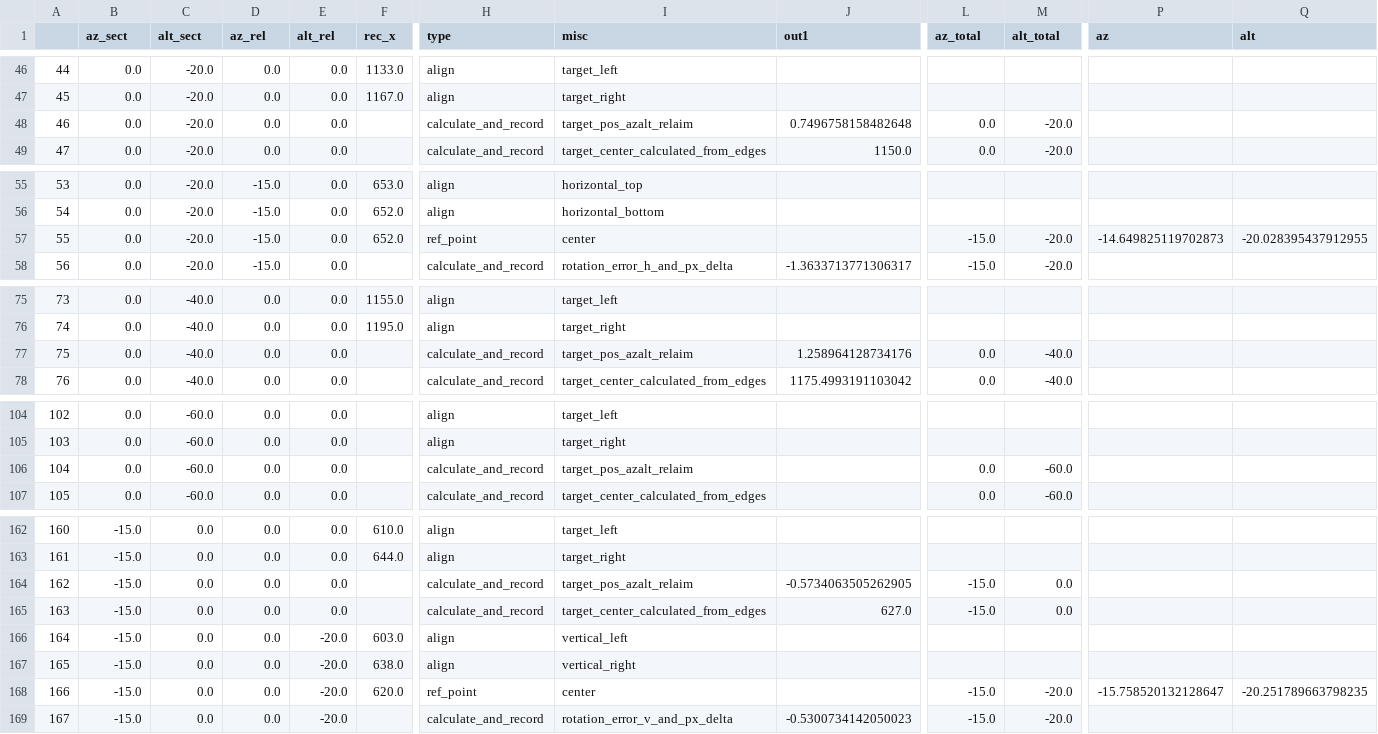
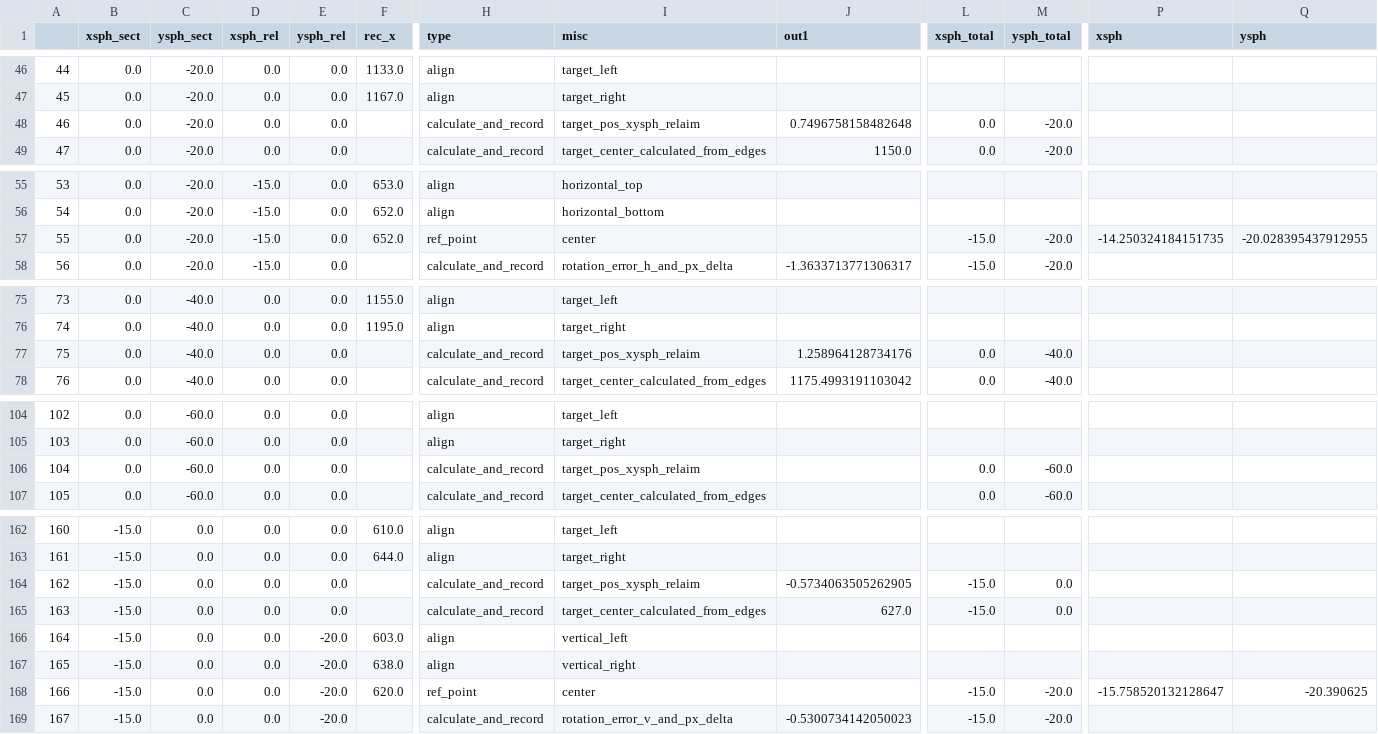
Before and after one commit to rr34/Time-v3-Clock-camera-and-image-processing, a CSV file: slay cal output.csv, drawn as a sheet; only a part is shown, gaps mark what is left out; the diff covers the shown part only; the diff names each change by its address in the sheet, - before the commit and + after, or states it on an @@ line.

```diff
--- a/slay cal output.csv
+++ b/slay cal output.csv
-B1: az_sect
+B1: xsph_sect
-C1: alt_sect
+C1: ysph_sect
-D1: az_rel
+D1: xsph_rel
-E1: alt_rel
+E1: ysph_rel
-L1: az_total
+L1: xsph_total
-M1: alt_total
+M1: ysph_total
-P1: az
+P1: xsph
-Q1: alt
+Q1: ysph
-I48 (misc): target_pos_azalt_relaim
+I48 (misc): target_pos_xysph_relaim
-P57 (xsph): -14.649825119702873
+P57 (xsph): -14.250324184151735
-I77 (misc): target_pos_azalt_relaim
+I77 (misc): target_pos_xysph_relaim
-I106 (misc): target_pos_azalt_relaim
+I106 (misc): target_pos_xysph_relaim
-I164 (misc): target_pos_azalt_relaim
+I164 (misc): target_pos_xysph_relaim
-Q168 (ysph): -20.251789663798235
+Q168 (ysph): -20.390625
```
Also changed, not shown: 33 edited cells elsewhere in this file, slay ref df.csv, 15 other files.
